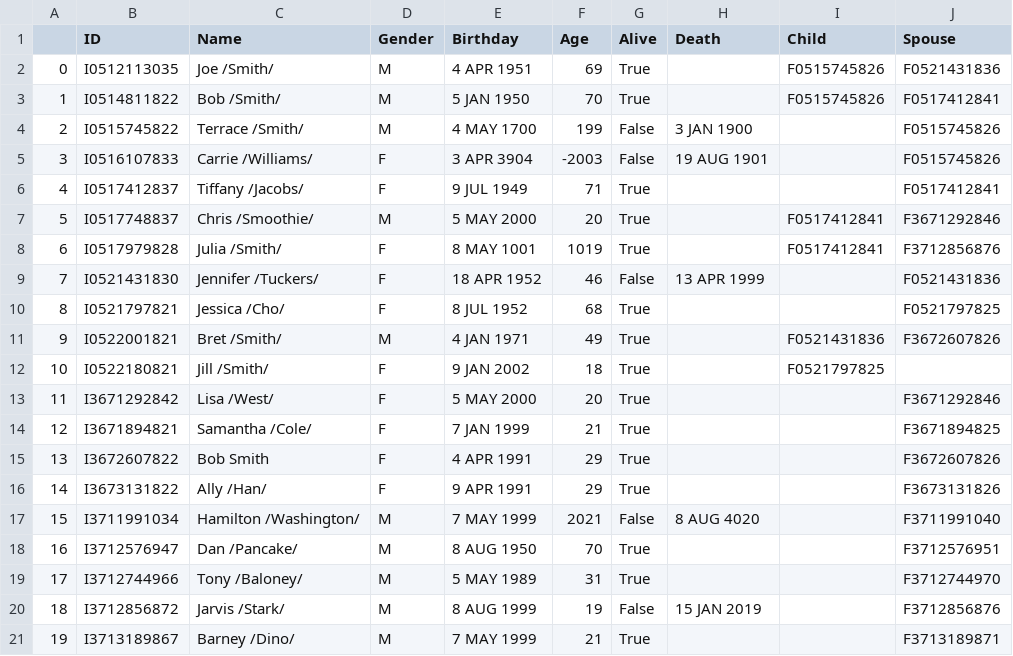
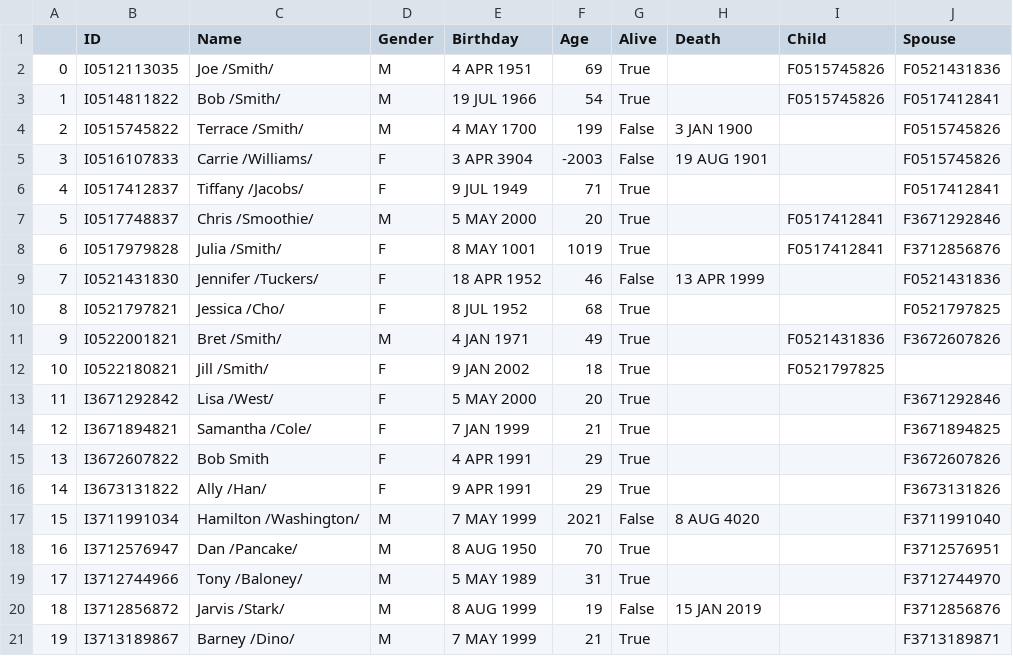
Before and after one commit to Ookayleb/team5GEDCOMproject, a CSV file: indi.csv, drawn as a sheet.

```diff
--- a/indi.csv
+++ b/indi.csv
@@ -2,3 +2,3 @@
 0,I0512113035,Joe /Smith/,M,4 APR 1951,69,True,,F0515745826,F0521431836
-1,I0514811822,Bob /Smith/,M,5 JAN 1950,70,True,,F0515745826,F0517412841
+1,I0514811822,Bob /Smith/,M,19 JUL 1966,54,True,,F0515745826,F0517412841
 2,I0515745822,Terrace /Smith/,M,4 MAY 1700,199,False,3 JAN 1900,,F0515745826
```
Also changed, not shown: 2 other files.
